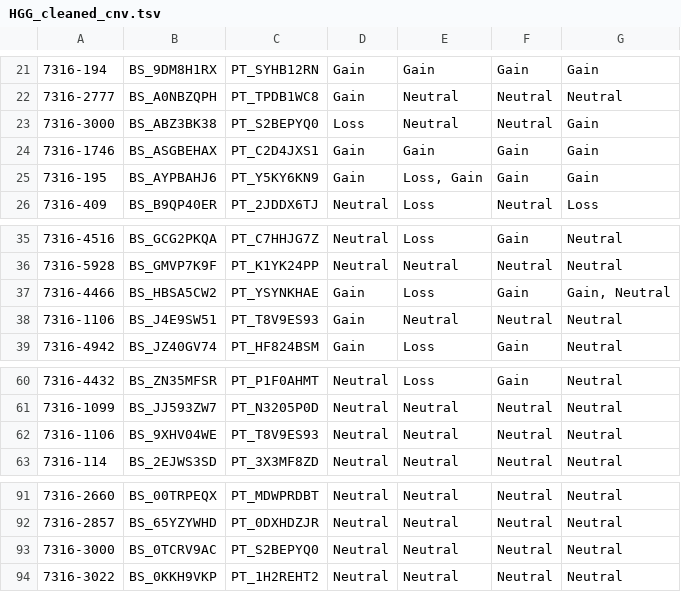
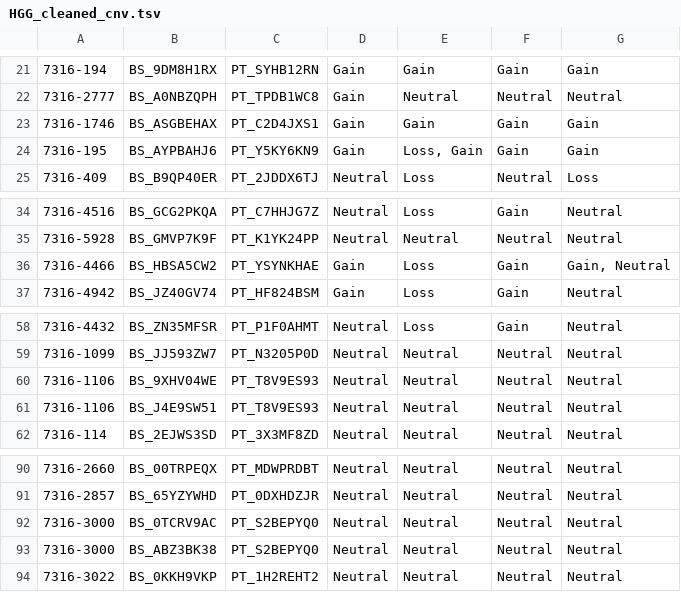
Before and after one commit to d3b-center/hope-cohort-analysis, a TSV file: analyses/molecular-subtyping-HGG/results/HGG_cleaned_cnv.tsv, drawn as a sheet; only a part is shown, gaps mark what is left out; removed rows and columns are numbered as before the commit, all else as after; the diff names each change by its address in the sheet, - before the commit and + after, or states it on an @@ line.

```diff
--- a/analyses/molecular-subtyping-HGG/results/HGG_cleaned_cnv.tsv
+++ b/analyses/molecular-subtyping-HGG/results/HGG_cleaned_cnv.tsv
-row 23: 7316-3000 | BS_ABZ3BK38 | PT_S2BEPYQ0 | Loss | Neutral | Neutral | Gain
-row 38: 7316-1106 | BS_J4E9SW51 | PT_T8V9ES93 | Gain | Neutral | Neutral | Neutral
+row 61: 7316-1106 | BS_J4E9SW51 | PT_T8V9ES93 | Neutral | Neutral | Neutral | Neutral
+row 93: 7316-3000 | BS_ABZ3BK38 | PT_S2BEPYQ0 | Neutral | Neutral | Neutral | Neutral
```
Also changed, not shown: analyses/molecular-subtyping-HGG/input/fusion_summary_hgg_foi.tsv, analyses/molecular-subtyping-HGG/results/HGG_cleaned_expression.tsv, 6 other files.
